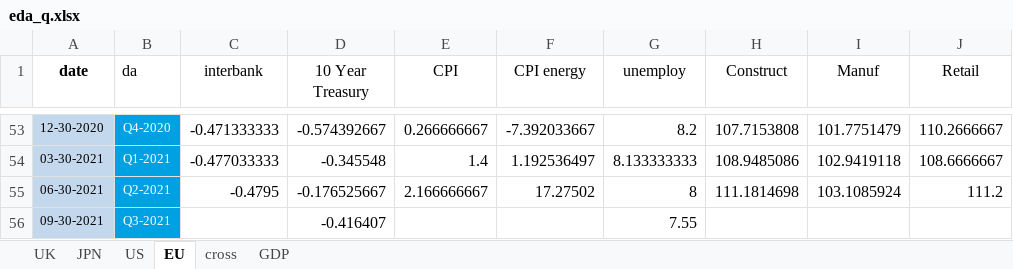
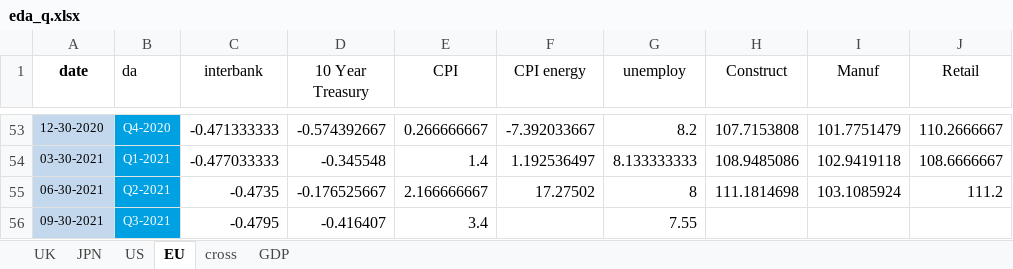
Before and after one commit to Vedia-JerezDaniel/CB, an Excel workbook: EDA/eda_q.xlsx, sheet EU, drawn as a sheet; only a part is shown, gaps mark what is left out; values as stored, in another font and other column widths than the file's, no borders; the diff names each change by its address in the sheet, - before the commit and + after, or states it on an @@ line.

```diff
--- a/EDA/eda_q.xlsx (sheet EU)
+++ b/EDA/eda_q.xlsx (sheet EU)
-C55 (interbank): -0.4795
+C55 (interbank): -0.4735
-C56 (interbank): (empty)
+C56 (interbank): -0.4795
-E56 (CPI): (empty)
+E56 (CPI): 3.4
```
Also changed, not shown: sheet UK, sheet US, sheet JPN, EDA/taylor.xlsx, 2 other files.
